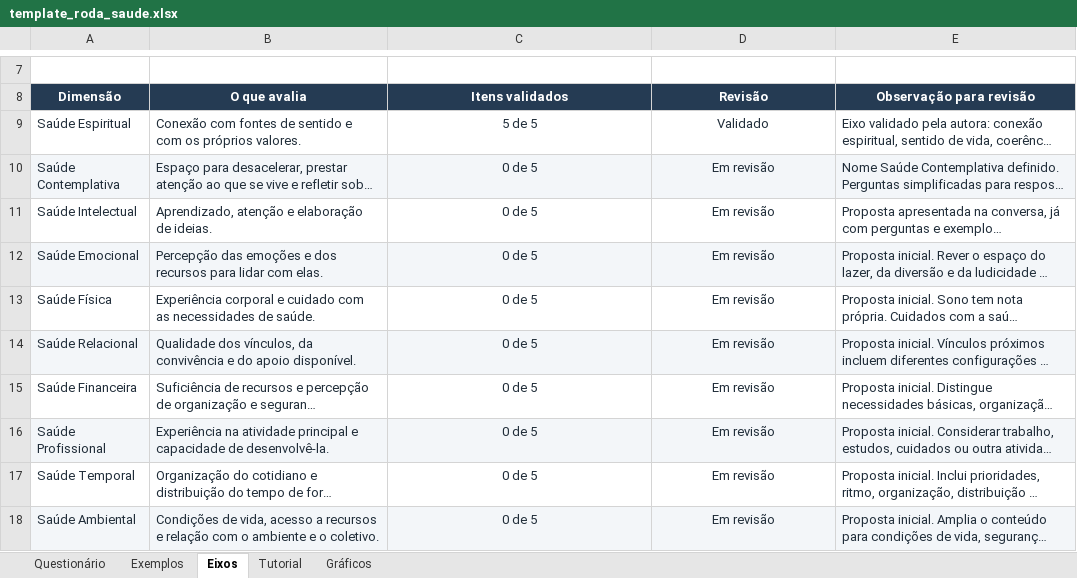
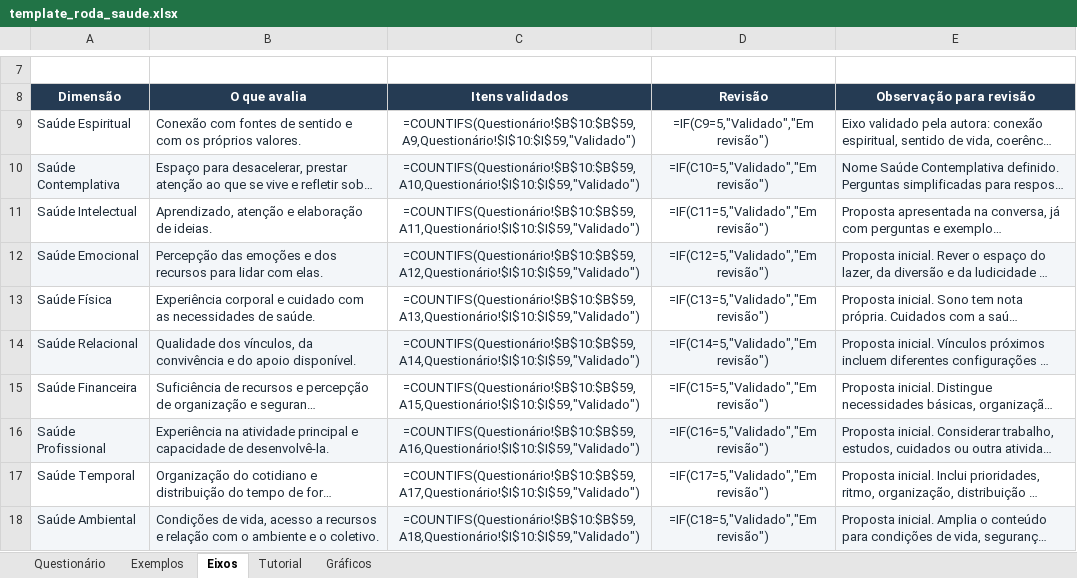
Before and after one commit to gfmgg0/Roda-da-Saude-Integral, an Excel workbook: assets/template_roda_saude.xlsx, sheet Eixos, drawn as a sheet; only a part is shown, gaps mark what is left out; long unchanged cells end in …; values as stored, in another font and other column widths than the file's, no borders; formulas without a stored value are shown as written; the diff names each change by its address in the sheet, - before the commit and + after, or states it on an @@ line.

```diff
--- a/assets/template_roda_saude.xlsx (sheet Eixos)
+++ b/assets/template_roda_saude.xlsx (sheet Eixos)
-C9 (Itens validados): 5 de 5
+C9 (Itens validados): =COUNTIFS(Questionário!$B$10:$B$59,A9,Questionário!$I$10:$I$59,"Validado")
-D9 (Revisão): Validado
+D9 (Revisão): =IF(C9=5,"Validado","Em revisão")
-C10 (Itens validados): 0 de 5
+C10 (Itens validados): =COUNTIFS(Questionário!$B$10:$B$59,A10,Questionário!$I$10:$I$59,"Validado")
-D10 (Revisão): Em revisão
+D10 (Revisão): =IF(C10=5,"Validado","Em revisão")
-C11 (Itens validados): 0 de 5
+C11 (Itens validados): =COUNTIFS(Questionário!$B$10:$B$59,A11,Questionário!$I$10:$I$59,"Validado")
-D11 (Revisão): Em revisão
+D11 (Revisão): =IF(C11=5,"Validado","Em revisão")
-C12 (Itens validados): 0 de 5
+C12 (Itens validados): =COUNTIFS(Questionário!$B$10:$B$59,A12,Questionário!$I$10:$I$59,"Validado")
-D12 (Revisão): Em revisão
+D12 (Revisão): =IF(C12=5,"Validado","Em revisão")
-C13 (Itens validados): 0 de 5
+C13 (Itens validados): =COUNTIFS(Questionário!$B$10:$B$59,A13,Questionário!$I$10:$I$59,"Validado")
-D13 (Revisão): Em revisão
+D13 (Revisão): =IF(C13=5,"Validado","Em revisão")
-C14 (Itens validados): 0 de 5
+C14 (Itens validados): =COUNTIFS(Questionário!$B$10:$B$59,A14,Questionário!$I$10:$I$59,"Validado")
-D14 (Revisão): Em revisão
+D14 (Revisão): =IF(C14=5,"Validado","Em revisão")
-C15 (Itens validados): 0 de 5
+C15 (Itens validados): =COUNTIFS(Questionário!$B$10:$B$59,A15,Questionário!$I$10:$I$59,"Validado")
-D15 (Revisão): Em revisão
+D15 (Revisão): =IF(C15=5,"Validado","Em revisão")
-C16 (Itens validados): 0 de 5
+C16 (Itens validados): =COUNTIFS(Questionário!$B$10:$B$59,A16,Questionário!$I$10:$I$59,"Validado")
-D16 (Revisão): Em revisão
+D16 (Revisão): =IF(C16=5,"Validado","Em revisão")
-C17 (Itens validados): 0 de 5
+C17 (Itens validados): =COUNTIFS(Questionário!$B$10:$B$59,A17,Questionário!$I$10:$I$59,"Validado")
-D17 (Revisão): Em revisão
+D17 (Revisão): =IF(C17=5,"Validado","Em revisão")
-C18 (Itens validados): 0 de 5
+C18 (Itens validados): =COUNTIFS(Questionário!$B$10:$B$59,A18,Questionário!$I$10:$I$59,"Validado")
-D18 (Revisão): Em revisão
+D18 (Revisão): =IF(C18=5,"Validado","Em revisão")
```
Also changed, not shown: sheet Gráficos, sheet Questionário, sheet Exemplos, sheet Tutorial, charts or pictures, 5 other files.
